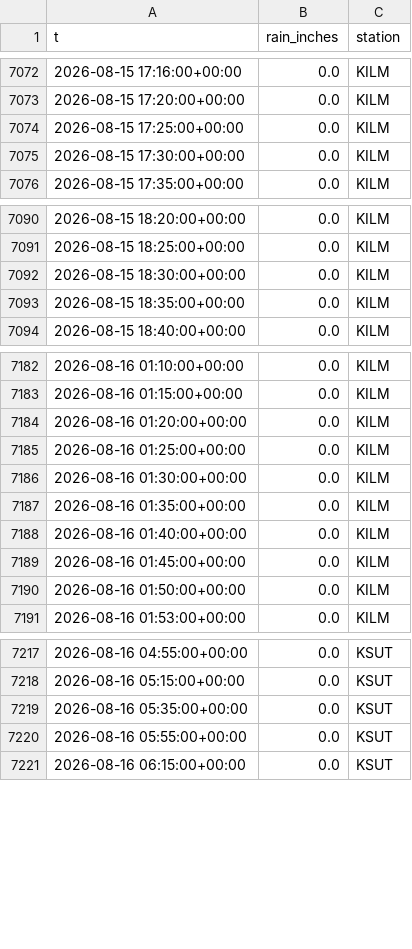
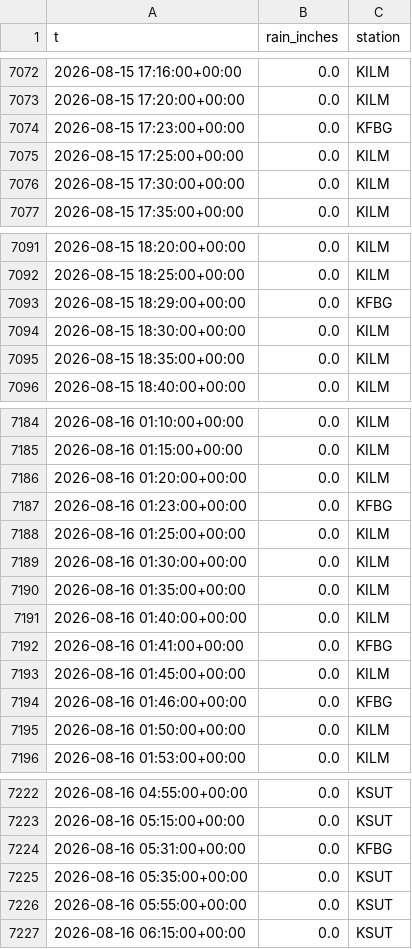
Before and after one commit to richardmhuse/do-not-hit-the-bridge-V2, a CSV file: data/raw/rain.csv, drawn as a sheet; only a part is shown, gaps mark what is left out; the diff covers the shown part only.

```diff
--- a/data/raw/rain.csv
+++ b/data/raw/rain.csv
@@ -7073,2 +7073,3 @@ t,rain_inches,station
 2026-08-15 17:20:00+00:00,0.0,KILM
+2026-08-15 17:23:00+00:00,0.0,KFBG
 2026-08-15 17:25:00+00:00,0.0,KILM
@@ -7091,2 +7092,3 @@ t,rain_inches,station
 2026-08-15 18:25:00+00:00,0.0,KILM
+2026-08-15 18:29:00+00:00,0.0,KFBG
 2026-08-15 18:30:00+00:00,0.0,KILM
@@ -7184,2 +7186,3 @@ t,rain_inches,station
 2026-08-16 01:20:00+00:00,0.0,KILM
+2026-08-16 01:23:00+00:00,0.0,KFBG
 2026-08-16 01:25:00+00:00,0.0,KILM
@@ -7188,3 +7191,5 @@ t,rain_inches,station
 2026-08-16 01:40:00+00:00,0.0,KILM
+2026-08-16 01:41:00+00:00,0.0,KFBG
 2026-08-16 01:45:00+00:00,0.0,KILM
+2026-08-16 01:46:00+00:00,0.0,KFBG
 2026-08-16 01:50:00+00:00,0.0,KILM
@@ -7218,2 +7223,3 @@ t,rain_inches,station
 2026-08-16 05:15:00+00:00,0.0,KSUT
+2026-08-16 05:31:00+00:00,0.0,KFBG
 2026-08-16 05:35:00+00:00,0.0,KSUT
```
Also changed, not shown: 8 added rows elsewhere in this file, data/processed/combined.csv, data/processed/forecast.csv, 37 other files.
